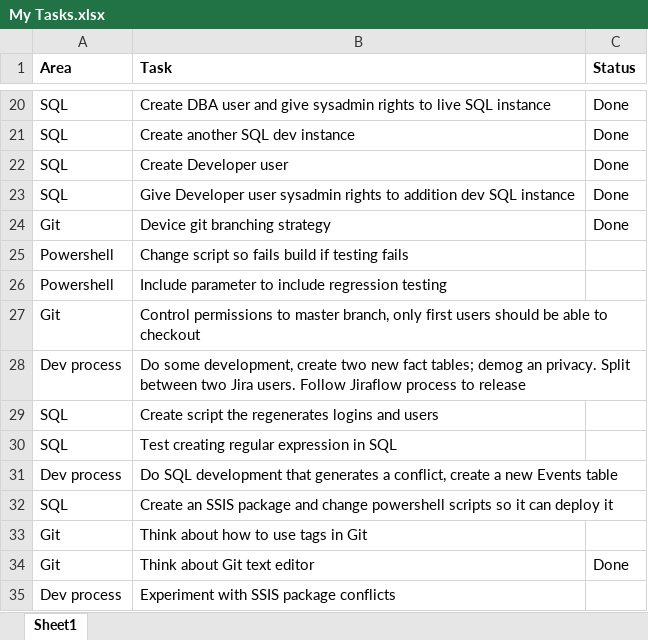
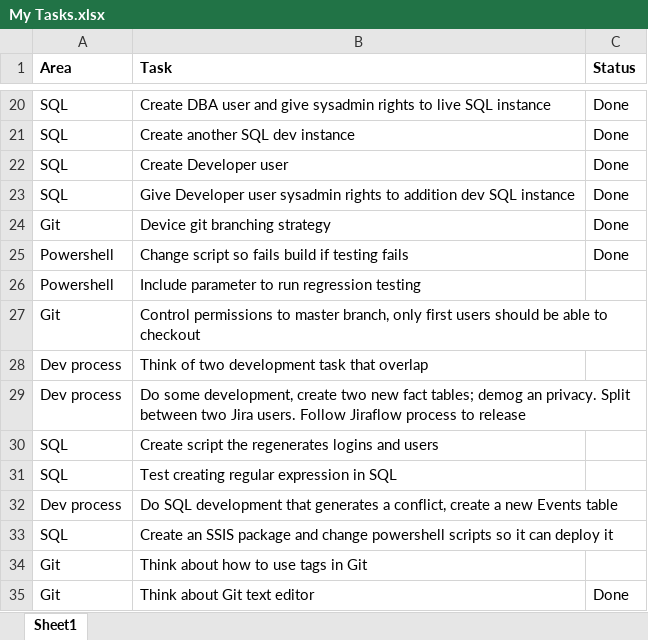
Before and after one commit to JosephSteelePerkins/MarTech, an Excel workbook: My Stuff/My Tasks.xlsx, sheet Sheet1, drawn as a sheet; only a part is shown, gaps mark what is left out; the shorter side is filled out with more unchanged rows; values as stored, in another font and other column widths than the file's, no borders; the diff names each change by its address in the sheet, - before the commit and + after, or states it on an @@ line.

```diff
--- a/My Stuff/My Tasks.xlsx (sheet Sheet1)
+++ b/My Stuff/My Tasks.xlsx (sheet Sheet1)
-C25 (Status): (empty)
+C25 (Status): Done
-B26 (Task): Include parameter to include regression testing
+B26 (Task): Include parameter to run regression testing
+row 28: Dev process | Think of two development task that overlap
```
Also changed, not shown: 1 other file.
